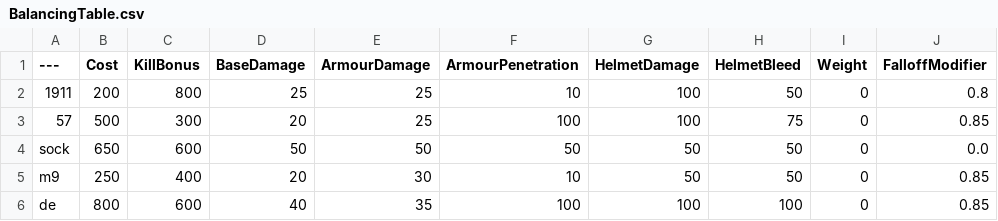
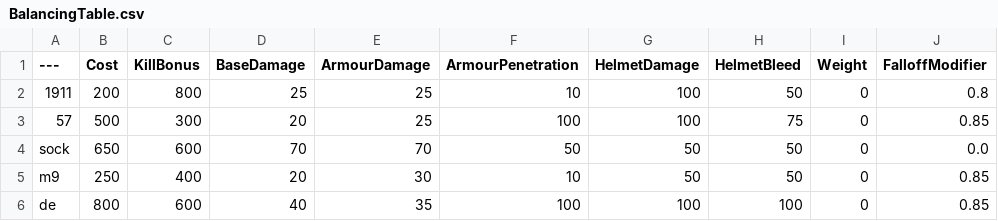
Before and after one commit to WizPik/BalancingTable, a CSV file: BalancingTable.csv, drawn as a sheet; only a part is shown; the diff names each change by its address in the sheet, - before the commit and + after, or states it on an @@ line.

Commit message:
Update BalancingTable.csv

```diff
--- a/BalancingTable.csv
+++ b/BalancingTable.csv
-D4 (BaseDamage): 50
+D4 (BaseDamage): 70
-E4 (ArmourDamage): 50
+E4 (ArmourDamage): 70
```
